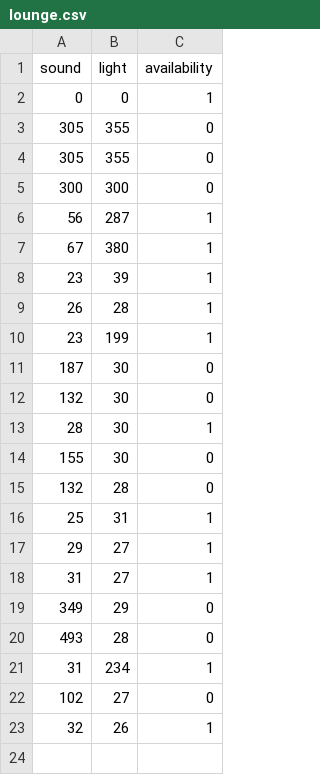
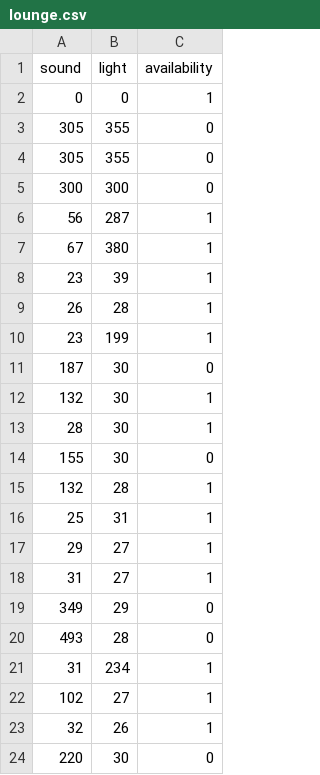
Before and after one commit to davidd82/ee250final-project, a CSV file: lounge.csv, drawn as a sheet.

```diff
--- a/lounge.csv
+++ b/lounge.csv
@@ -11,6 +11,6 @@ sound,light,availability
 187, 30, 0
-132, 30, 0
+132, 30, 1
 28, 30, 1
 155, 30, 0
-132, 28, 0
+132, 28, 1
 25, 31, 1
@@ -21,3 +21,4 @@ sound,light,availability
 31, 234, 1
-102, 27, 0
+102, 27, 1
 32, 26, 1
+220, 30, 0
```
Also changed, not shown: 1 other file.
